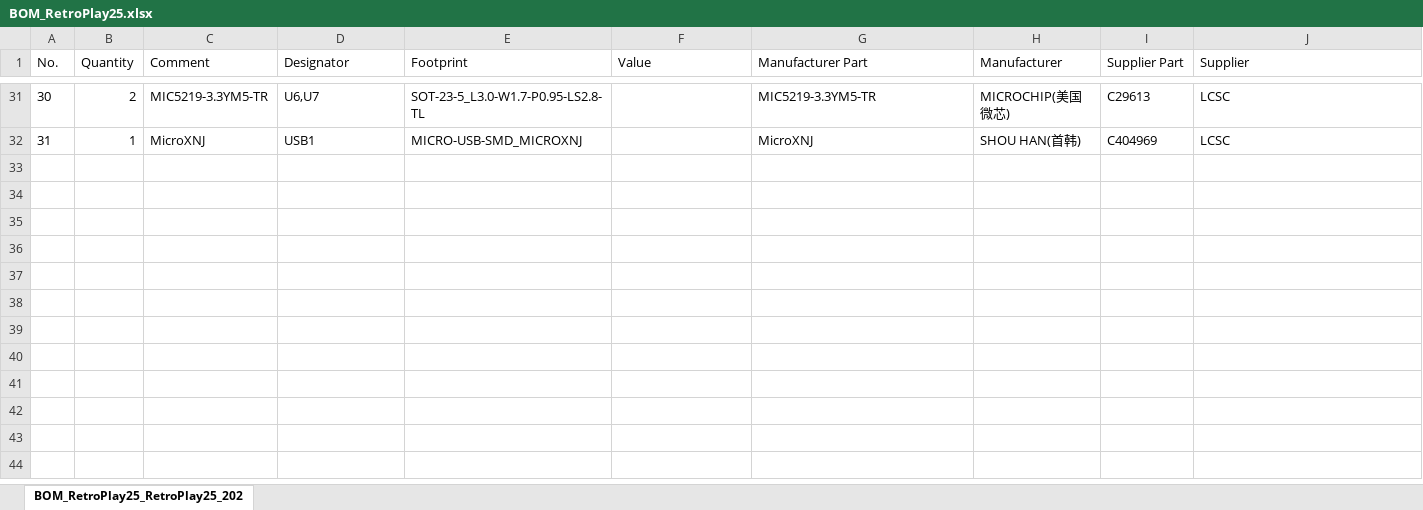
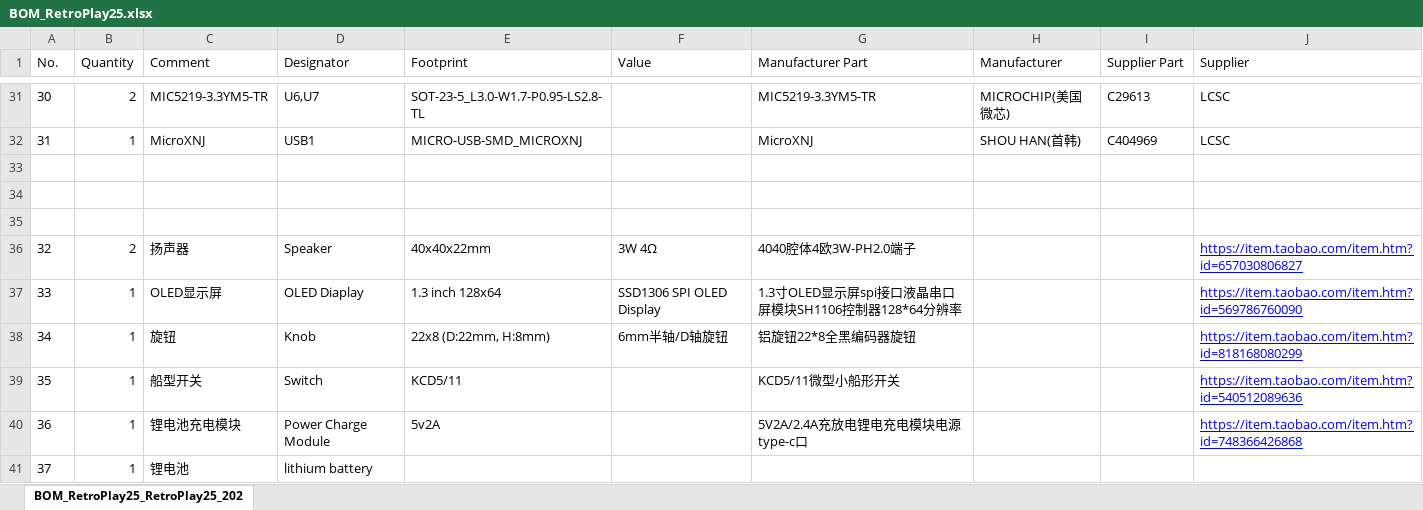
Before and after one commit to WellsWang/RetroPlayer, an Excel workbook: pcb/BOM/BOM_RetroPlay25.xlsx, sheet BOM_RetroPlay25_RetroPlay25_202, drawn as a sheet; only a part is shown, gaps mark what is left out; values as stored, in another font and other column widths than the file's, no borders; the diff names each change by its address in the sheet, - before the commit and + after, or states it on an @@ line.

Commit message:
Update BOM

```diff
--- a/pcb/BOM/BOM_RetroPlay25.xlsx (sheet BOM_RetroPlay25_RetroPlay25_202)
+++ b/pcb/BOM/BOM_RetroPlay25.xlsx (sheet BOM_RetroPlay25_RetroPlay25_202)
+row 33: (empty)
+row 34: (empty)
+row 35: (empty)
+row 36: 32 | 2 | 扬声器 | Speaker | 40x40x22mm | 3W 4Ω | 4040腔体4欧3W-PH2.0端子 |  |  | https://item.taobao.com/item.htm?id=657030806827
+row 37: 33 | 1 | OLED显示屏 | OLED Diaplay | 1.3 inch 128x64 | SSD1306 SPI OLED Display | 1.3寸OLED显示屏spi接口液晶串口屏模块SH1106控制器128*64分辨率 |  |  | https://item.taobao.com/item.htm?id=569786760090
+row 38: 34 | 1 | 旋钮 | Knob | 22x8 (D:22mm, H:8mm) | 6mm半轴/D轴旋钮 | 铝旋钮22*8全黑编码器旋钮 |  |  | https://item.taobao.com/item.htm?id=818168080299
+row 39: 35 | 1 | 船型开关 | Switch | KCD5/11 |  | KCD5/11微型小船形开关 |  |  | https://item.taobao.com/item.htm?id=540512089636
+row 40: 36 | 1 | 锂电池充电模块 | Power Charge Module | 5v2A |  | 5V2A/2.4A充放电锂电充电模块电源 type-c口 |  |  | https://item.taobao.com/item.htm?id=748366426868
+row 41: 37 | 1 | 锂电池 | lithium battery
```
